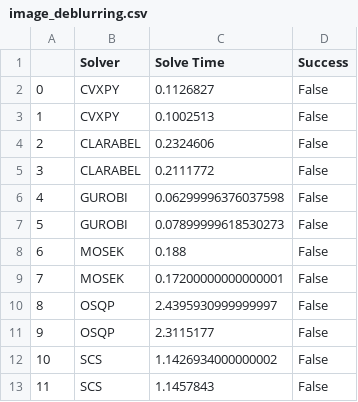
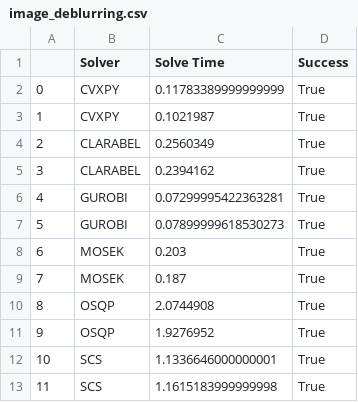
Before and after one commit to kaanbodabas/COS-Bench, a CSV file: output/image_deblurring.csv, drawn as a sheet.

Commit message:
mostly functional network flow data

```diff
--- a/output/image_deblurring.csv
+++ b/output/image_deblurring.csv
@@ -1,13 +1,13 @@
 ,Solver,Solve Time,Success
-0,CVXPY,0.1126827,False
-1,CVXPY,0.1002513,False
-2,CLARABEL,0.2324606,False
-3,CLARABEL,0.2111772,False
-4,GUROBI,0.06299996376037598,False
-5,GUROBI,0.07899999618530273,False
-6,MOSEK,0.188,False
-7,MOSEK,0.17200000000000001,False
-8,OSQP,2.4395930999999997,False
-9,OSQP,2.3115177,False
-10,SCS,1.1426934000000002,False
-11,SCS,1.1457843,False
+0,CVXPY,0.11783389999999999,True
+1,CVXPY,0.1021987,True
+2,CLARABEL,0.2560349,True
+3,CLARABEL,0.2394162,True
+4,GUROBI,0.07299995422363281,True
+5,GUROBI,0.07899999618530273,True
+6,MOSEK,0.203,True
+7,MOSEK,0.187,True
+8,OSQP,2.0744908,True
+9,OSQP,1.9276952,True
+10,SCS,1.1336646000000001,True
+11,SCS,1.1615183999999998,True
```
Also changed, not shown: 7 other files.
